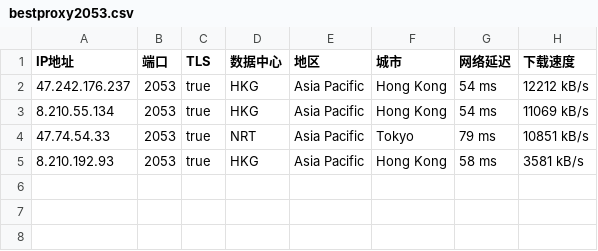
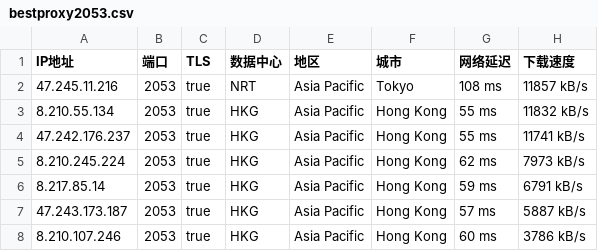
Before and after one commit to greycc2021/iptools, a CSV file: iptest/bestproxy2053.csv, drawn as a sheet.

```diff
--- a/iptest/bestproxy2053.csv
+++ b/iptest/bestproxy2053.csv
@@ -1,5 +1,8 @@
 IP地址,端口,TLS,数据中心,地区,城市,网络延迟,下载速度
-47.242.176.237,2053,true,HKG,Asia Pacific,Hong Kong,54 ms,12212 kB/s
-8.210.55.134,2053,true,HKG,Asia Pacific,Hong Kong,54 ms,11069 kB/s
-47.74.54.33,2053,true,NRT,Asia Pacific,Tokyo,79 ms,10851 kB/s
-8.210.192.93,2053,true,HKG,Asia Pacific,Hong Kong,58 ms,3581 kB/s
+47.245.11.216,2053,true,NRT,Asia Pacific,Tokyo,108 ms,11857 kB/s
+8.210.55.134,2053,true,HKG,Asia Pacific,Hong Kong,55 ms,11832 kB/s
+47.242.176.237,2053,true,HKG,Asia Pacific,Hong Kong,55 ms,11741 kB/s
+8.210.245.224,2053,true,HKG,Asia Pacific,Hong Kong,62 ms,7973 kB/s
+8.217.85.14,2053,true,HKG,Asia Pacific,Hong Kong,59 ms,6791 kB/s
+47.243.173.187,2053,true,HKG,Asia Pacific,Hong Kong,57 ms,5887 kB/s
+8.210.107.246,2053,true,HKG,Asia Pacific,Hong Kong,60 ms,3786 kB/s
```
Also changed, not shown: iptest/bestproxy2083.csv, iptest/bestproxy2087.csv, 3 other files.
